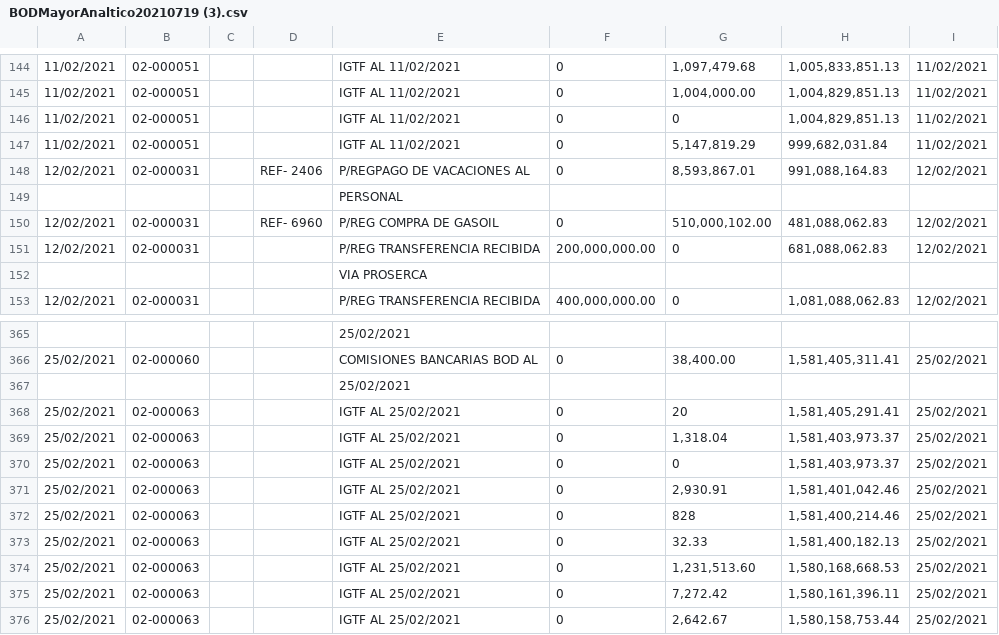
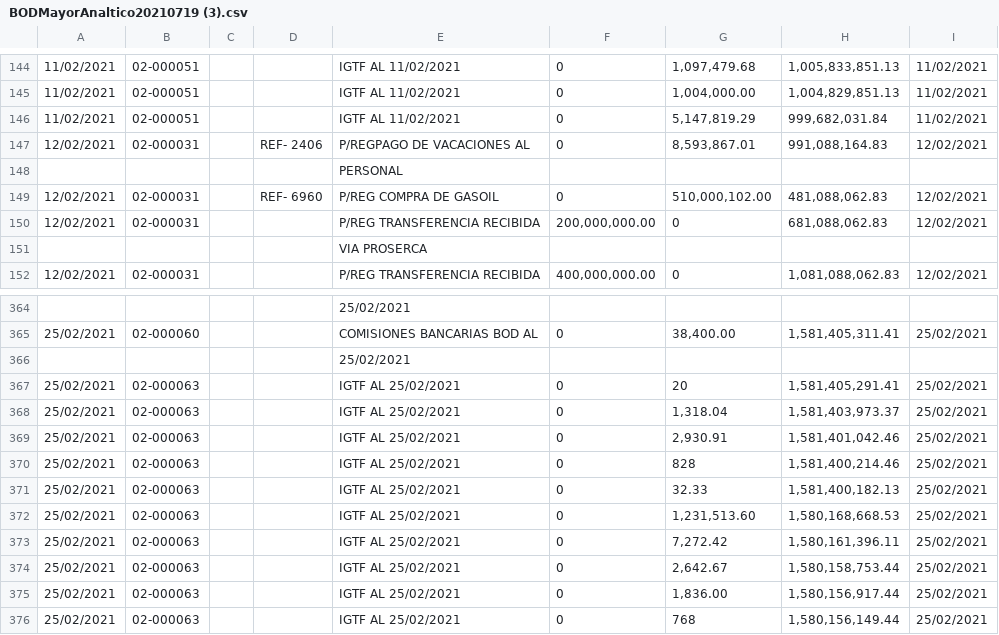
Before and after one commit to Polandia94/conciliacion, a CSV file: BODMayorAnaltico20210719 (3).csv, drawn as a sheet; only a part is shown, gaps mark what is left out; the shorter side is filled out with more unchanged rows; the diff names each change by its address in the sheet, - before the commit and + after, or states it on an @@ line.

```diff
--- a/BODMayorAnaltico20210719 (3).csv
+++ b/BODMayorAnaltico20210719 (3).csv
-row 146: 11/02/2021 | 02-000051 |  |  | IGTF AL 11/02/2021 | 0 | 0 | 1,004,829,851.13 | 11/02/2021
-row 370: 25/02/2021 | 02-000063 |  |  | IGTF AL 25/02/2021 | 0 | 0 | 1,581,403,973.37 | 25/02/2021
```
Also changed, not shown: 7 other files.
